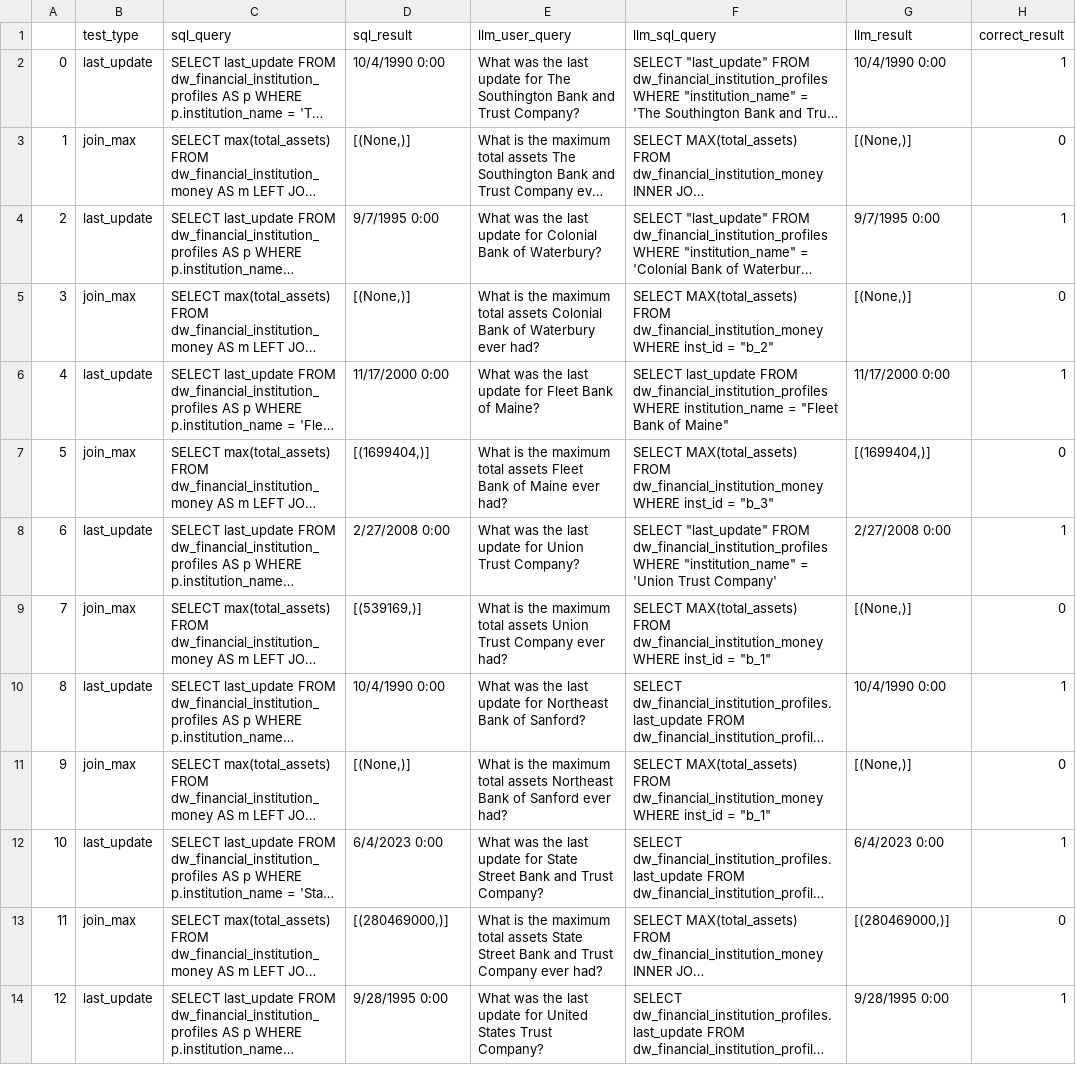
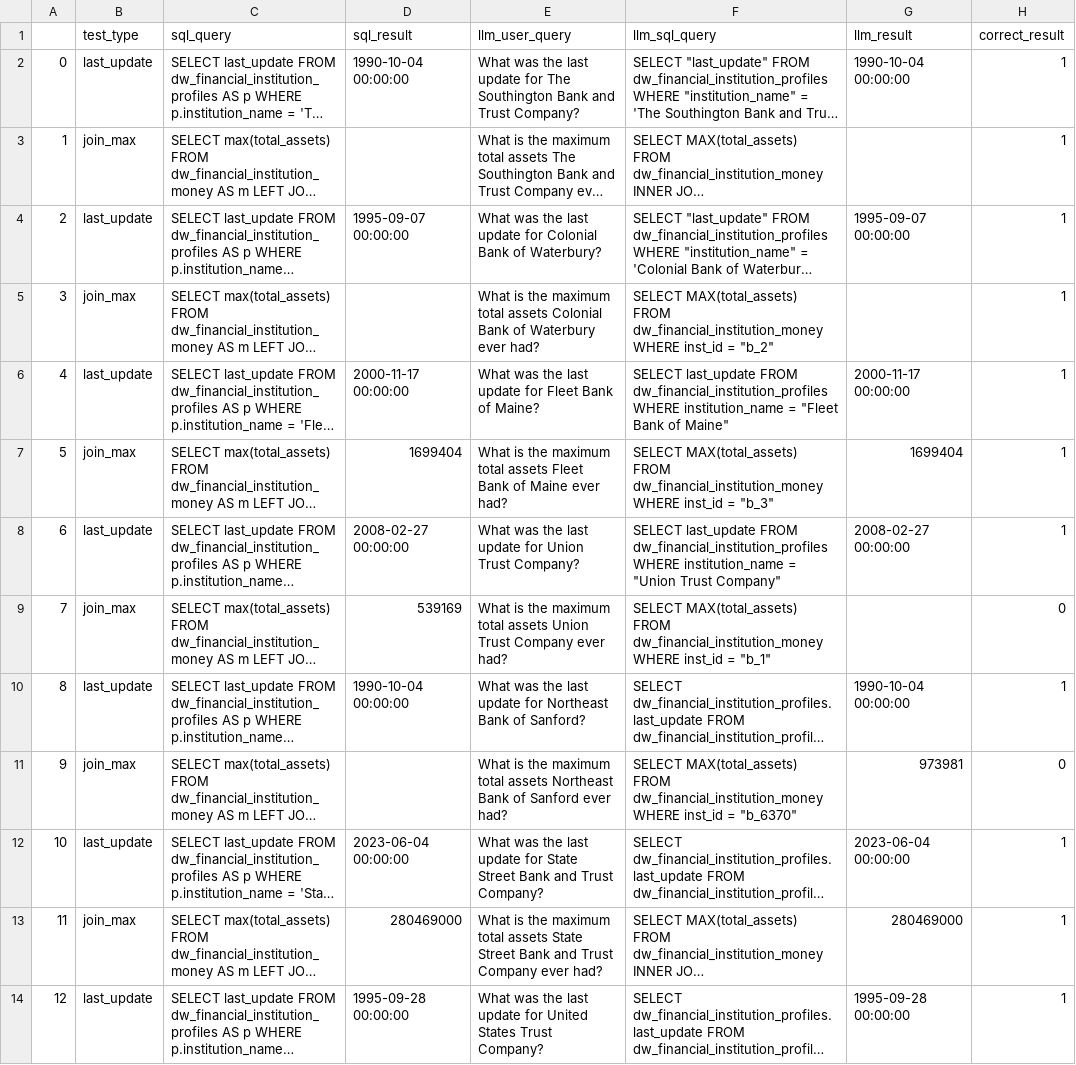
Before and after one commit to jaimiles23/LLMAnalyticsAccuracy, a CSV file: data/llm_accuracy.csv, drawn as a sheet; only a part is shown; long unchanged cells end in …; the diff covers the shown part only; the diff names each change by its address in the sheet, - before the commit and + after, or states it on an @@ line.

```diff
--- a/data/llm_accuracy.csv
+++ b/data/llm_accuracy.csv
-D2 (sql_result): 10/4/1990 0:00
+D2 (sql_result): 1990-10-04 00:00:00
-G2 (llm_result): 10/4/1990 0:00
+G2 (llm_result): 1990-10-04 00:00:00
-D3 (sql_result): [(None,)]
+D3 (sql_result): (empty)
-G3 (llm_result): [(None,)]
+G3 (llm_result): (empty)
-H3 (correct_result): 0
+H3 (correct_result): 1
-D4 (sql_result): 9/7/1995 0:00
+D4 (sql_result): 1995-09-07 00:00:00
-G4 (llm_result): 9/7/1995 0:00
+G4 (llm_result): 1995-09-07 00:00:00
-D5 (sql_result): [(None,)]
+D5 (sql_result): (empty)
-G5 (llm_result): [(None,)]
+G5 (llm_result): (empty)
-H5 (correct_result): 0
+H5 (correct_result): 1
-D6 (sql_result): 11/17/2000 0:00
+D6 (sql_result): 2000-11-17 00:00:00
-G6 (llm_result): 11/17/2000 0:00
+G6 (llm_result): 2000-11-17 00:00:00
-D7 (sql_result): [(1699404,)]
+D7 (sql_result): 1699404
-G7 (llm_result): [(1699404,)]
+G7 (llm_result): 1699404
-H7 (correct_result): 0
+H7 (correct_result): 1
-D8 (sql_result): 2/27/2008 0:00
+D8 (sql_result): 2008-02-27 00:00:00
-F8 (llm_sql_query): SELECT "last_update" FROM dw_financial_institution_profiles WHERE "institution_name" = 'Union Trust Company'
+F8 (llm_sql_query): SELECT last_update FROM dw_financial_institution_profiles WHERE institution_name = "Union Trust Company"
-G8 (llm_result): 2/27/2008 0:00
+G8 (llm_result): 2008-02-27 00:00:00
-D9 (sql_result): [(539169,)]
+D9 (sql_result): 539169
-G9 (llm_result): [(None,)]
+G9 (llm_result): (empty)
-D10 (sql_result): 10/4/1990 0:00
+D10 (sql_result): 1990-10-04 00:00:00
-G10 (llm_result): 10/4/1990 0:00
+G10 (llm_result): 1990-10-04 00:00:00
-D11 (sql_result): [(None,)]
+D11 (sql_result): (empty)
-F11 (llm_sql_query): …inst_id = "b_1"
+F11 (llm_sql_query): …inst_id = "b_6370"
-G11 (llm_result): [(None,)]
+G11 (llm_result): 973981
-D12 (sql_result): 6/4/2023 0:00
+D12 (sql_result): 2023-06-04 00:00:00
-G12 (llm_result): 6/4/2023 0:00
+G12 (llm_result): 2023-06-04 00:00:00
-D13 (sql_result): [(280469000,)]
+D13 (sql_result): 280469000
-G13 (llm_result): [(280469000,)]
+G13 (llm_result): 280469000
-H13 (correct_result): 0
+H13 (correct_result): 1
-D14 (sql_result): 9/28/1995 0:00
+D14 (sql_result): 1995-09-28 00:00:00
-G14 (llm_result): 9/28/1995 0:00
+G14 (llm_result): 1995-09-28 00:00:00
```
Also changed, not shown: 16 edited cells elsewhere in this file, 3 other files.
